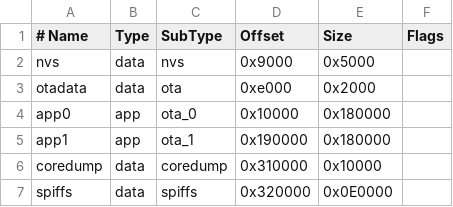
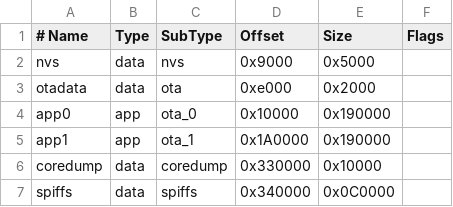
Before and after one commit to elik745i/ESP32-Notifier-for-Homeassistant, a CSV file: partitions/ota_4m.csv, drawn as a sheet.

```diff
--- a/partitions/ota_4m.csv
+++ b/partitions/ota_4m.csv
@@ -3,5 +3,5 @@ nvs,      data, nvs,     0x9000,   0x5000,
 otadata,  data, ota,     0xe000,   0x2000,
-app0,     app,  ota_0,   0x10000,  0x180000,
-app1,     app,  ota_1,   0x190000, 0x180000,
-coredump, data, coredump,0x310000, 0x10000,
-spiffs,   data, spiffs,  0x320000, 0x0E0000,
+app0,     app,  ota_0,   0x10000,  0x190000,
+app1,     app,  ota_1,   0x1A0000, 0x190000,
+coredump, data, coredump,0x330000, 0x10000,
+spiffs,   data, spiffs,  0x340000, 0x0C0000,
```
Also changed, not shown: 15 other files.
